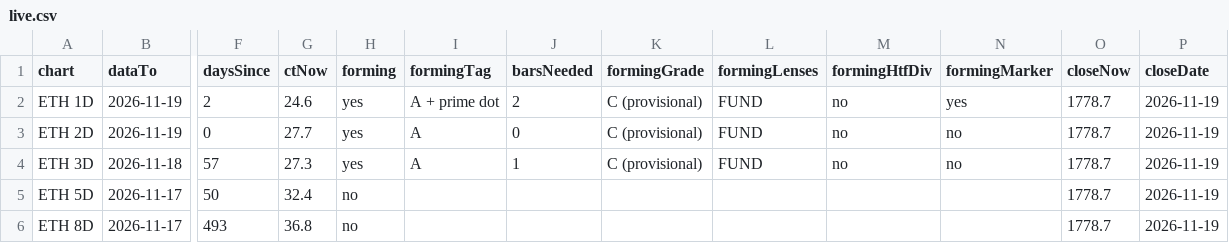
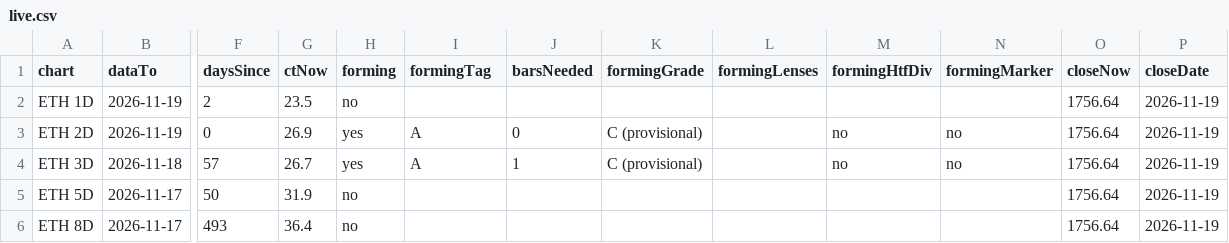
Before and after one commit to jaredbausch-ai/ctzb-data, a CSV file: datasets/live.csv, drawn as a sheet; only a part is shown, gaps mark what is left out; the diff names each change by its address in the sheet, - before the commit and + after, or states it on an @@ line.

```diff
--- a/datasets/live.csv
+++ b/datasets/live.csv
-G2 (ctNow): 24.6
+G2 (ctNow): 23.5
-H2 (forming): yes
+H2 (forming): no
-I2 (formingTag): A + prime dot
+I2 (formingTag): (empty)
-J2 (barsNeeded): 2
+J2 (barsNeeded): (empty)
-K2 (formingGrade): C (provisional)
+K2 (formingGrade): (empty)
-L2:L4 (formingLenses): FUND
+L2:L4 (formingLenses): (empty)
-M2 (formingHtfDiv): no
+M2 (formingHtfDiv): (empty)
-N2 (formingMarker): yes
+N2 (formingMarker): (empty)
-O2:O6 (closeNow): 1778.7
+O2:O6 (closeNow): 1756.64
-G3 (ctNow): 27.7
+G3 (ctNow): 26.9
-G4 (ctNow): 27.3
+G4 (ctNow): 26.7
-G5 (ctNow): 32.4
+G5 (ctNow): 31.9
-G6 (ctNow): 36.8
+G6 (ctNow): 36.4
```
Also changed, not shown: data/ETH_4H.csv, datasets/cards.csv, 41 other files.
